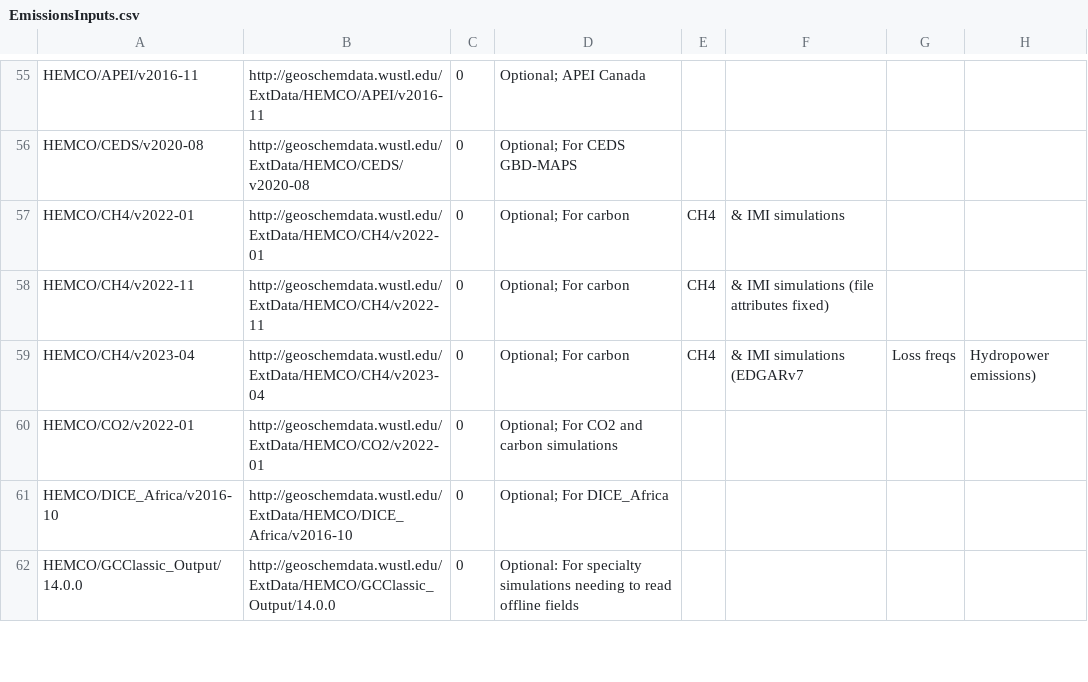
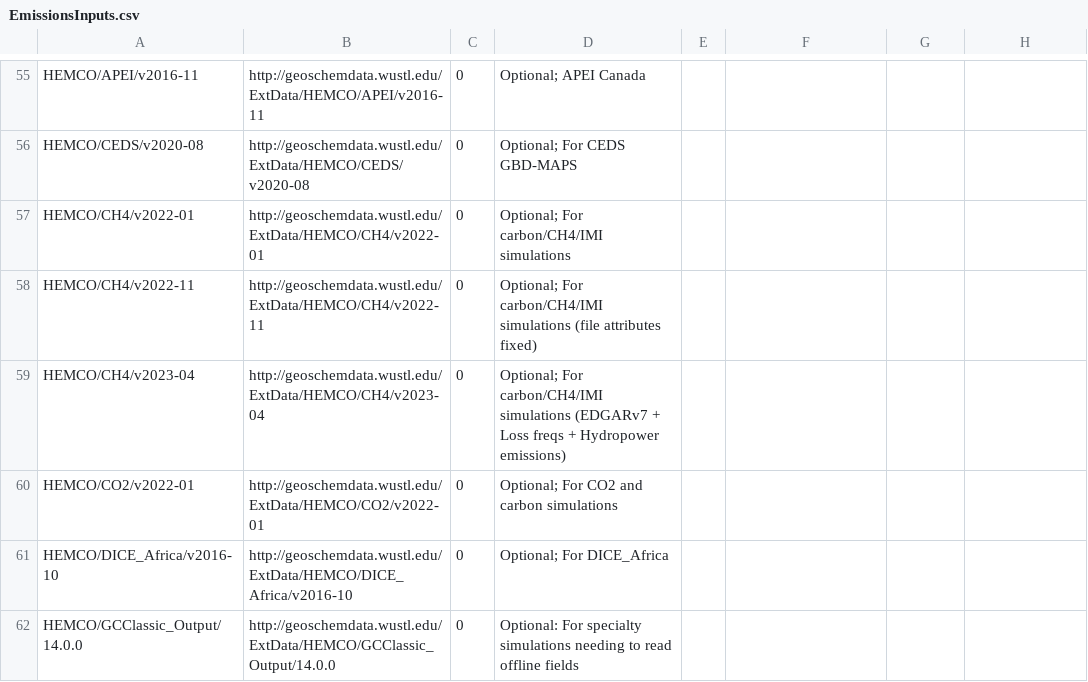
Before and after one commit to geoschem/input-data-catalogs, a CSV file: EmissionsInputs.csv, drawn as a sheet; only a part is shown, gaps mark what is left out.

Commit message:
Fix formatting issues in EmissionsInputs.csv
EmissionsInputs.csv
- Removed commas in the description field.  This caused GitHub
  to think that there were more than 4 fields.

Signed-off-by: Bob Yantosca <yantosca@seas.harvard.edu>

```diff
--- a/EmissionsInputs.csv
+++ b/EmissionsInputs.csv
@@ -56,5 +56,5 @@ HEMCO/APEI/v2016-11,http://geoschemdata.wustl.edu/ExtData/HEMCO/APEI/v2016-11,0,
 HEMCO/CEDS/v2020-08,http://geoschemdata.wustl.edu/ExtData/HEMCO/CEDS/v2020-08,0,Optional; For CEDS GBD-MAPS
-HEMCO/CH4/v2022-01,http://geoschemdata.wustl.edu/ExtData/HEMCO/CH4/v2022-01,0,Optional; For carbon, CH4, & IMI simulations
-HEMCO/CH4/v2022-11,http://geoschemdata.wustl.edu/ExtData/HEMCO/CH4/v2022-11,0,Optional; For carbon, CH4, & IMI simulations (file attributes fixed)
-HEMCO/CH4/v2023-04,http://geoschemdata.wustl.edu/ExtData/HEMCO/CH4/v2023-04,0,Optional; For carbon, CH4, & IMI simulations (EDGARv7, Loss freqs, Hydropower emissions)
+HEMCO/CH4/v2022-01,http://geoschemdata.wustl.edu/ExtData/HEMCO/CH4/v2022-01,0,Optional; For carbon/CH4/IMI simulations
+HEMCO/CH4/v2022-11,http://geoschemdata.wustl.edu/ExtData/HEMCO/CH4/v2022-11,0,Optional; For carbon/CH4/IMI simulations (file attributes fixed)
+HEMCO/CH4/v2023-04,http://geoschemdata.wustl.edu/ExtData/HEMCO/CH4/v2023-04,0,Optional; For carbon/CH4/IMI simulations (EDGARv7 + Loss freqs + Hydropower emissions)
 HEMCO/CO2/v2022-01,http://geoschemdata.wustl.edu/ExtData/HEMCO/CO2/v2022-01,0,Optional; For CO2 and carbon simulations
```
